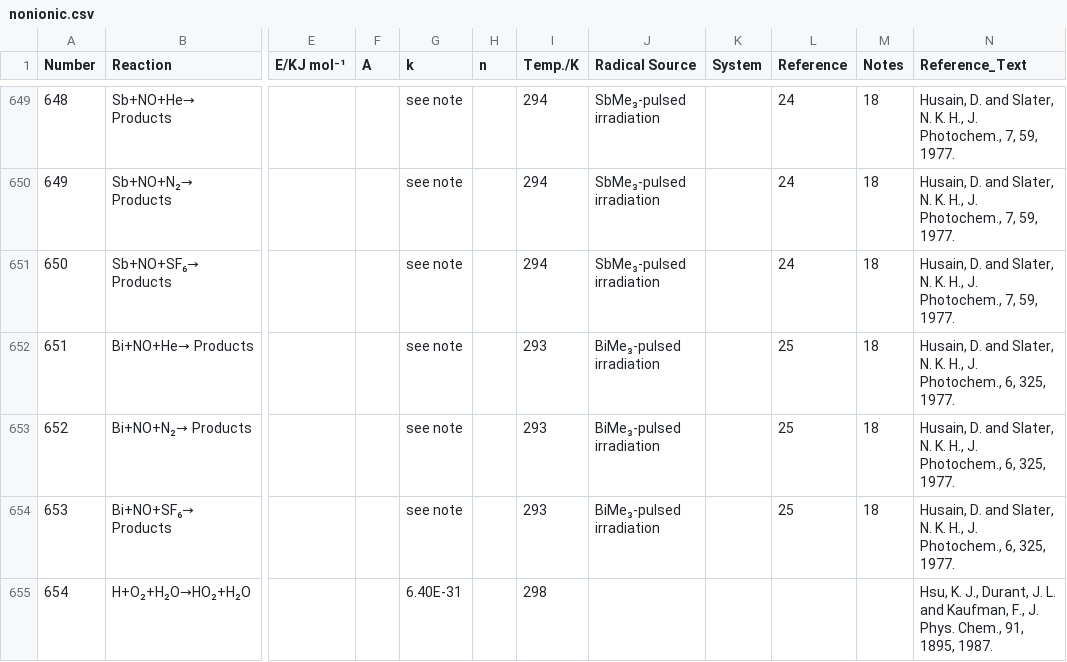
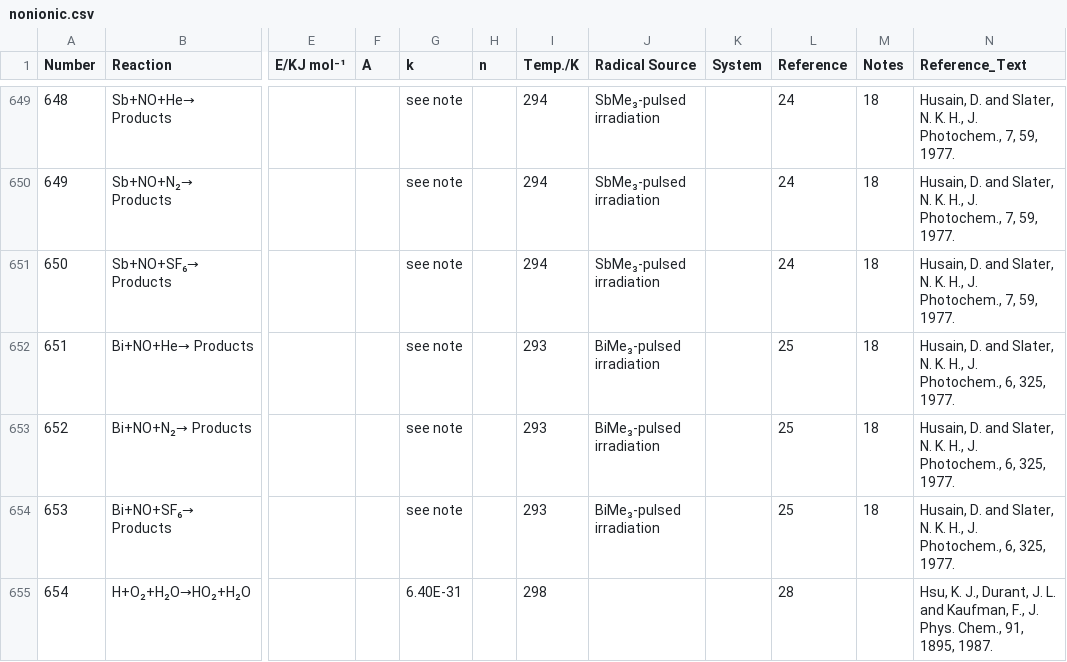
Before and after one commit to ahmedelhalawani/termolecular-database, a CSV file: nonionic.csv, drawn as a sheet; only a part is shown, gaps mark what is left out; the diff names each change by its address in the sheet, - before the commit and + after, or states it on an @@ line.

```diff
--- a/nonionic.csv
+++ b/nonionic.csv
-L655 (Reference): (empty)
+L655 (Reference): 28
```
Also changed, not shown: 1 other file.
